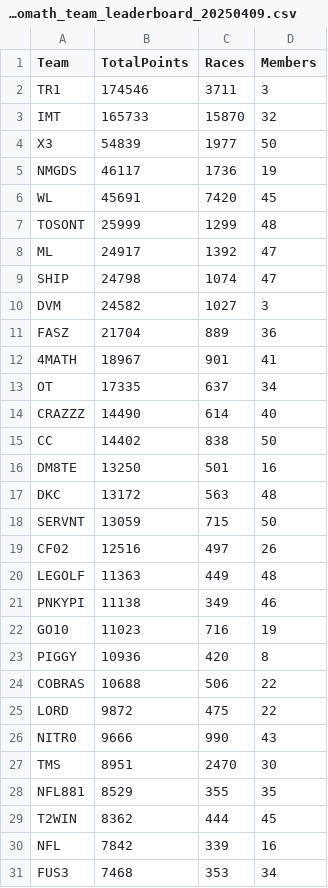
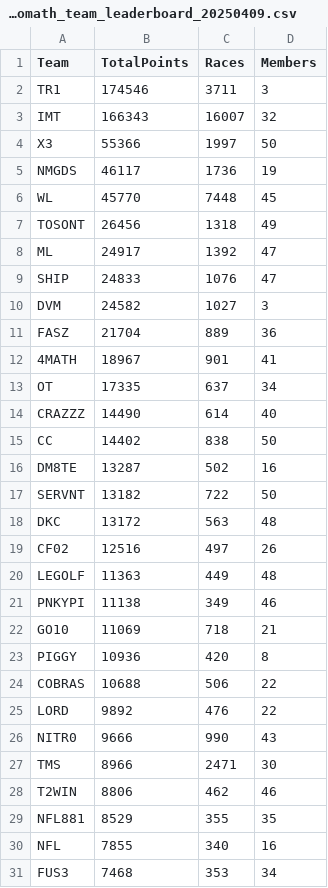
Before and after one commit to nincaleb/nitromathlb, a CSV file: csv_archive/nitromath_team_leaderboard_20250409.csv, drawn as a sheet; only a part is shown; the diff covers the shown part only.

```diff
--- a/csv_archive/nitromath_team_leaderboard_20250409.csv
+++ b/csv_archive/nitromath_team_leaderboard_20250409.csv
@@ -2,9 +2,9 @@ Team,TotalPoints,Races,Members
 TR1,174546,3711,3
-IMT,165733,15870,32
-X3,54839,1977,50
+IMT,166343,16007,32
+X3,55366,1997,50
 NMGDS,46117,1736,19
-WL,45691,7420,45
-TOSONT,25999,1299,48
+WL,45770,7448,45
+TOSONT,26456,1318,49
 ML,24917,1392,47
-SHIP,24798,1074,47
+SHIP,24833,1076,47
 DVM,24582,1027,3
@@ -15,5 +15,5 @@ CRAZZZ,14490,614,40
 CC,14402,838,50
-DM8TE,13250,501,16
+DM8TE,13287,502,16
+SERVNT,13182,722,50
 DKC,13172,563,48
-SERVNT,13059,715,50
 CF02,12516,497,26
@@ -21,11 +21,11 @@ LEGOLF,11363,449,48
 PNKYPI,11138,349,46
-GO10,11023,716,19
+GO10,11069,718,21
 PIGGY,10936,420,8
 COBRAS,10688,506,22
-LORD,9872,475,22
+LORD,9892,476,22
 NITR0,9666,990,43
-TMS,8951,2470,30
+TMS,8966,2471,30
+T2WIN,8806,462,46
 NFL881,8529,355,35
-T2WIN,8362,444,45
-NFL,7842,339,16
+NFL,7855,340,16
 FUS3,7468,353,34
```
Also changed, not shown: 5 added rows, 5 removed rows and 3 edited cells elsewhere in this file, csv_archive/nitromath_season_leaderboard_20250409.csv, 1 other file.
